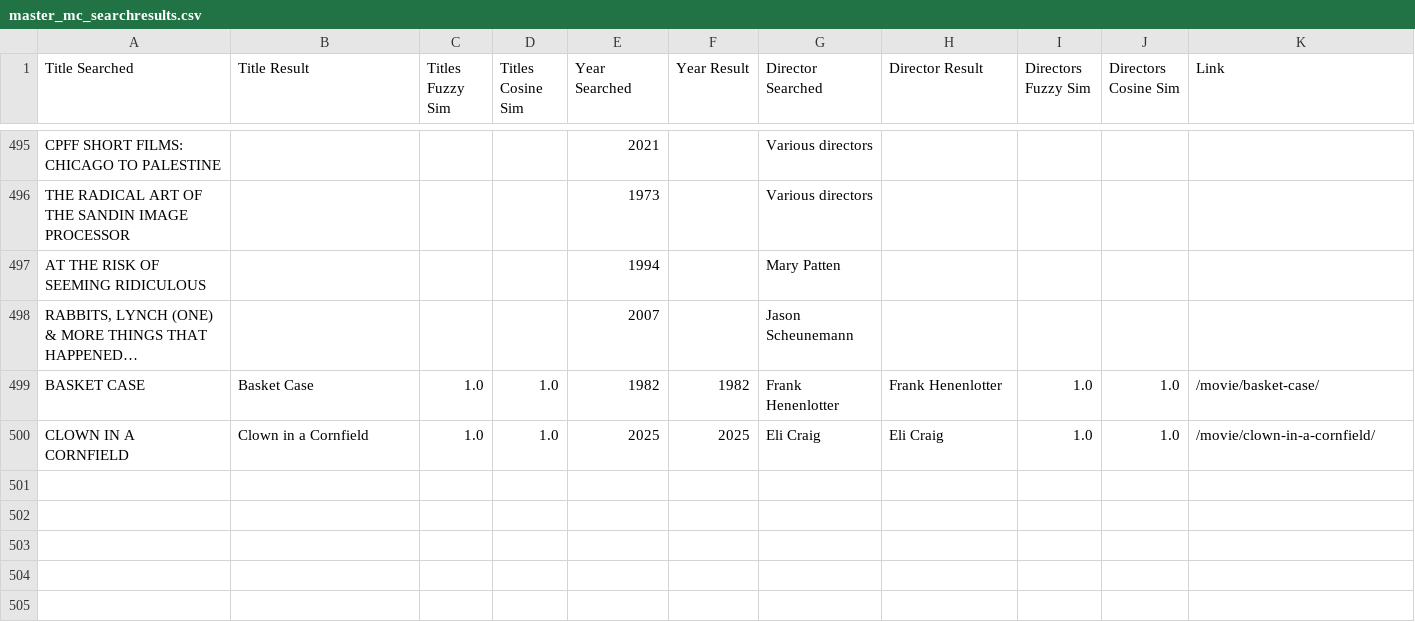
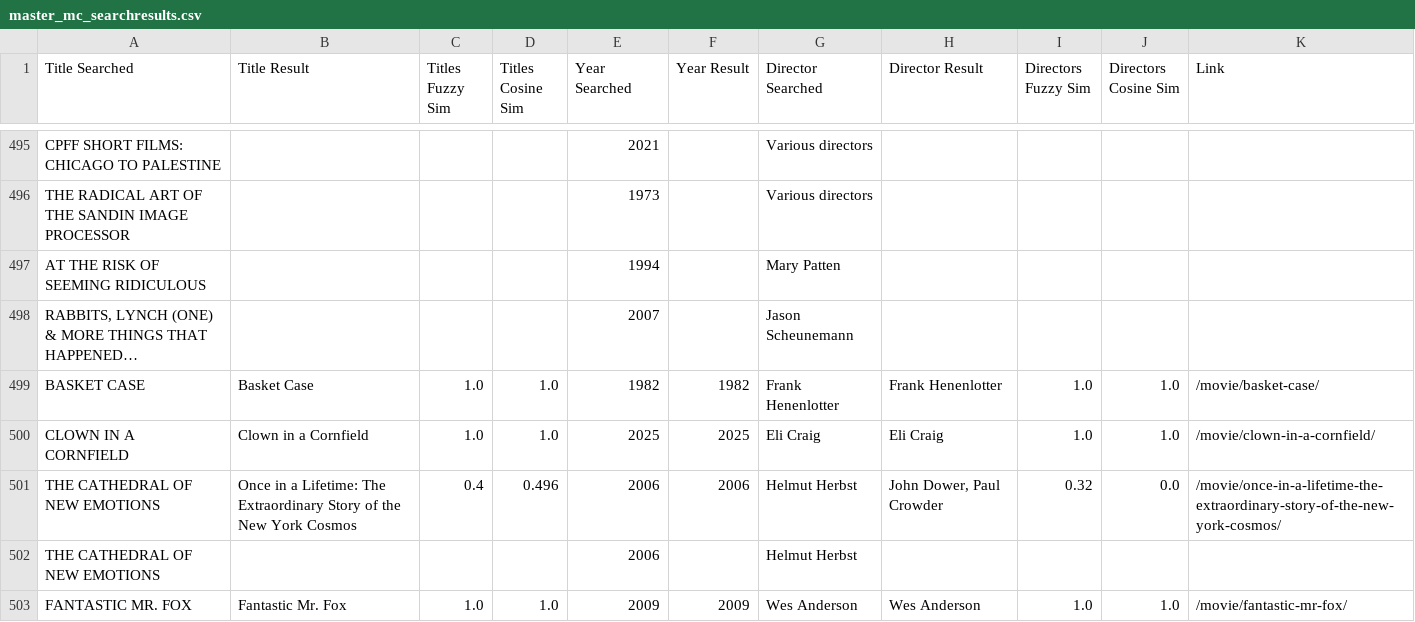
Before and after one commit to maxruther/Movie-List-Madness, a CSV file: data/csv/metacritic/master_files/master_mc_searchresults.csv, drawn as a sheet; only a part is shown, gaps mark what is left out; the diff names each change by its address in the sheet, - before the commit and + after, or states it on an @@ line.

```diff
--- a/data/csv/metacritic/master_files/master_mc_searchresults.csv
+++ b/data/csv/metacritic/master_files/master_mc_searchresults.csv
+row 501: THE CATHEDRAL OF NEW EMOTIONS | Once in a Lifetime: The Extraordinary Story of the New York Cosmos | 0.4 | 0.496 | 2006 | 2006 | Helmut Herbst | John Dower, Paul Crowder | 0.32 | 0.0 | /movie/once-in-a-lifetime-the-extraordinary-story-of-the-new-york-cosmos/
+row 502: THE CATHEDRAL OF NEW EMOTIONS |  |  |  | 2006 |  | Helmut Herbst
+row 503: FANTASTIC MR. FOX | Fantastic Mr. Fox | 1.0 | 1.0 | 2009 | 2009 | Wes Anderson | Wes Anderson | 1.0 | 1.0 | /movie/fantastic-mr-fox/
```
Also changed, not shown: data/csv/metacritic/master_files/master_mc_info.csv, 33 other files.
